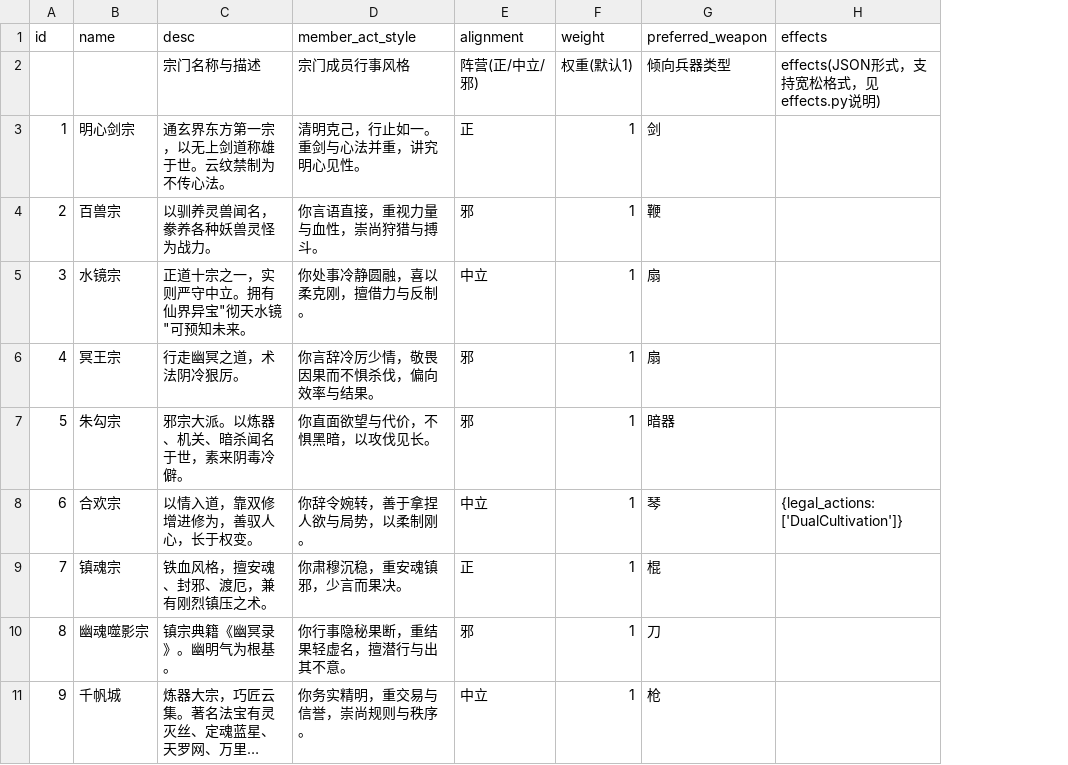
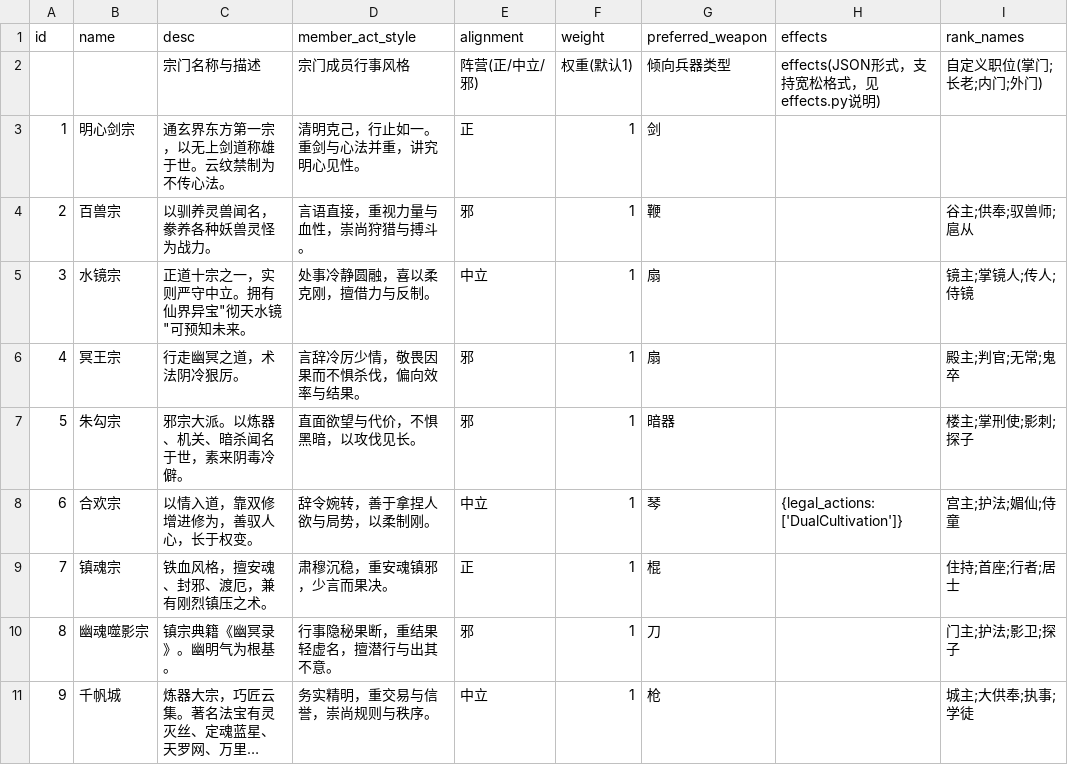
Before and after one commit to MutenRock/cultivation-world-simulator, a CSV file: static/game_configs/sect.csv, drawn as a sheet; long unchanged cells end in …; the diff names each change by its address in the sheet, - before the commit and + after, or states it on an @@ line.

Commit message:
update sect

```diff
--- a/static/game_configs/sect.csv
+++ b/static/game_configs/sect.csv
+column I (rank_names), rows 2-11: 自定义职位(掌门;长老;内门;外门) |  | 谷主;供奉;驭兽师;扈从 | 镜主;掌镜人;传人;侍镜 | 殿主;判官;无常;鬼卒 | 楼主;掌刑使;影刺;探子 | 宫主;护法;媚仙;侍童 | 住持;首座;行者;居士 | 门主;护法;影卫;探子 | 城主;大供奉;执事;学徒
-D4 (member_act_style): 你言语直接，重视力量与血性，崇尚狩猎与搏斗。
+D4 (member_act_style): 言语直接，重视力量与血性，崇尚狩猎与搏斗。
-D5 (member_act_style): 你处事冷静圆融，喜以柔克刚，擅借力与反制。
+D5 (member_act_style): 处事冷静圆融，喜以柔克刚，擅借力与反制。
-D6 (member_act_style): 你言辞冷厉少情，敬畏因果而不惧杀伐，偏向效率与结果。
+D6 (member_act_style): 言辞冷厉少情，敬畏因果而不惧杀伐，偏向效率与结果。
-D7 (member_act_style): 你直面欲望与代价，不惧黑暗，以攻伐见长。
+D7 (member_act_style): 直面欲望与代价，不惧黑暗，以攻伐见长。
-D8 (member_act_style): 你辞令婉转，善于拿捏人欲与局势，以柔制刚。
+D8 (member_act_style): 辞令婉转，善于拿捏人欲与局势，以柔制刚。
-D9 (member_act_style): 你肃穆沉稳，重安魂镇邪，少言而果决。
+D9 (member_act_style): 肃穆沉稳，重安魂镇邪，少言而果决。
-D10 (member_act_style): 你行事隐秘果断，重结果轻虚名，擅潜行与出其不意。
+D10 (member_act_style): 行事隐秘果断，重结果轻虚名，擅潜行与出其不意。
-D11 (member_act_style): 你务实精明，重交易与信誉，崇尚规则与秩序。
+D11 (member_act_style): 务实精明，重交易与信誉，崇尚规则与秩序。
```
Also changed, not shown: 1 other file.
